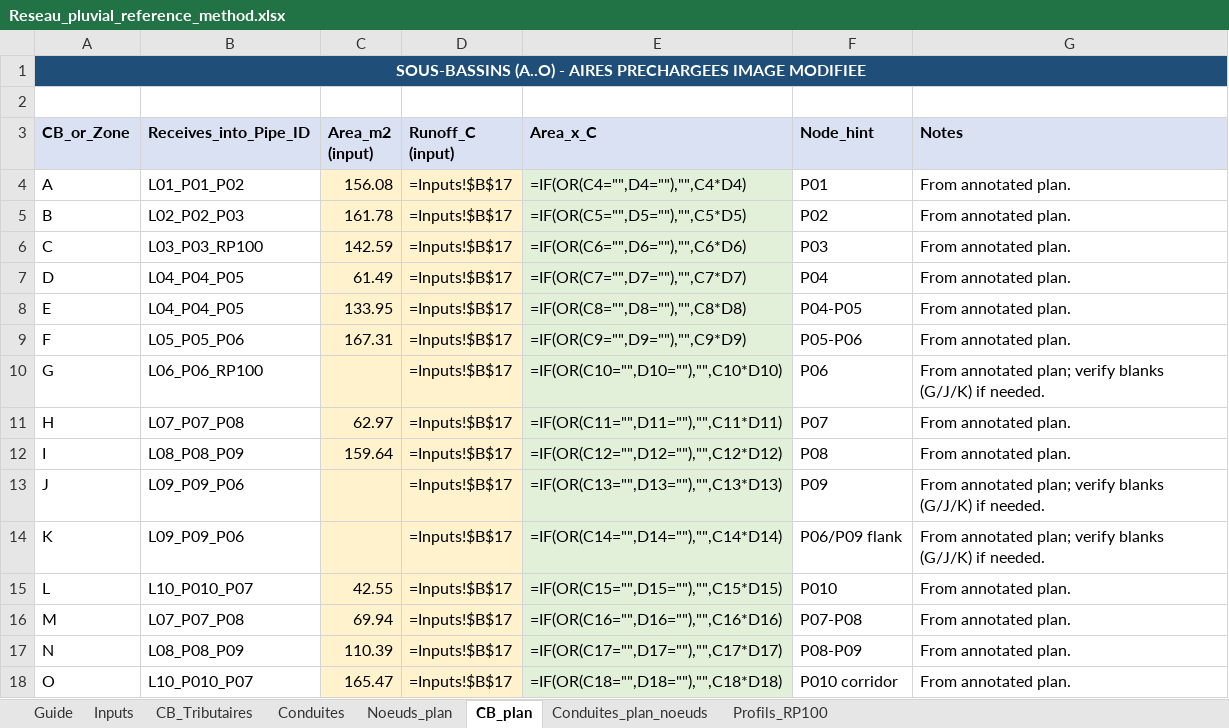
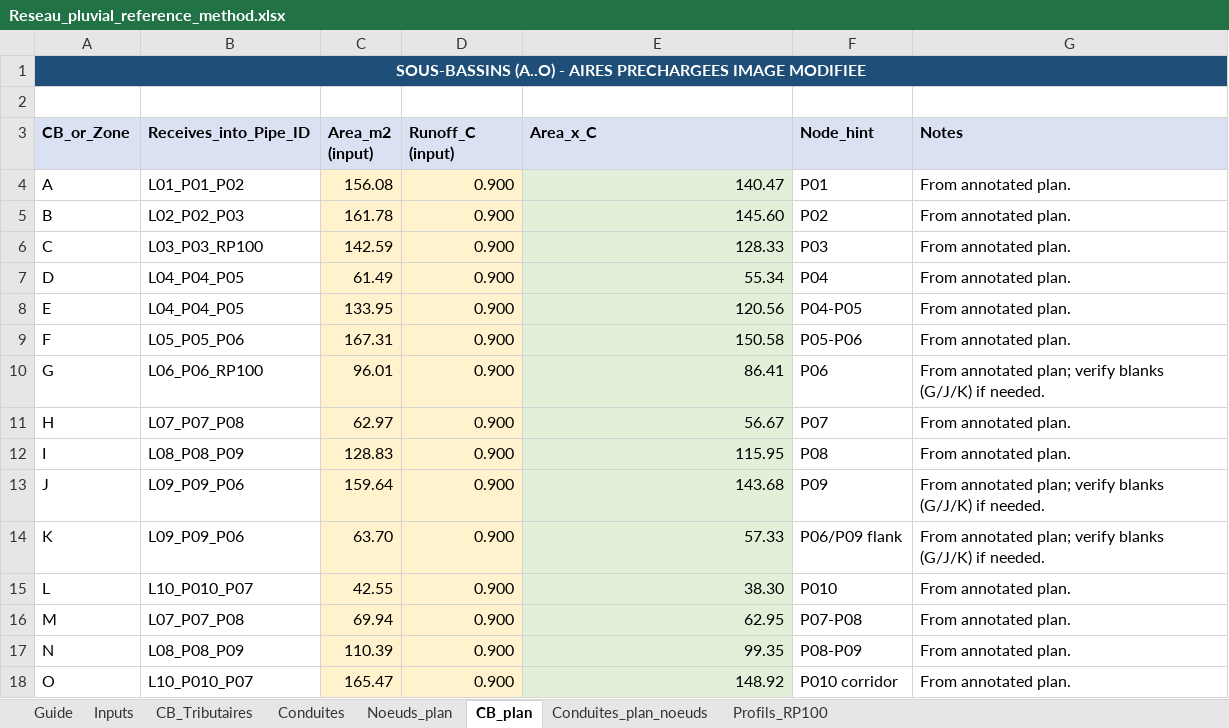
Before and after one commit to acon560-prog/idf-web-app, an Excel workbook: engineering/drainage-design/Reseau_pluvial_reference_method.xlsx, sheet CB_plan, drawn as a sheet; values as stored, in another font and other column widths than the file's, no borders; formulas without a stored value are shown as written; the diff names each change by its address in the sheet, - before the commit and + after, or states it on an @@ line.

Commit message:
Update drainage workbook with user input values

```diff
--- a/engineering/drainage-design/Reseau_pluvial_reference_method.xlsx (sheet CB_plan)
+++ b/engineering/drainage-design/Reseau_pluvial_reference_method.xlsx (sheet CB_plan)
-B1:G1 fill: none
+B1:G1 fill: #1F4E78
-D4:D18 (Runoff_C (input)): =Inputs!$B$17
+D4:D18 (Runoff_C (input)): 0.900
-E4 (Area_x_C): =IF(OR(C4="",D4=""),"",C4*D4)
+E4 (Area_x_C): 140.47
-E5 (Area_x_C): =IF(OR(C5="",D5=""),"",C5*D5)
+E5 (Area_x_C): 145.60
-E6 (Area_x_C): =IF(OR(C6="",D6=""),"",C6*D6)
+E6 (Area_x_C): 128.33
-E7 (Area_x_C): =IF(OR(C7="",D7=""),"",C7*D7)
+E7 (Area_x_C): 55.34
-E8 (Area_x_C): =IF(OR(C8="",D8=""),"",C8*D8)
+E8 (Area_x_C): 120.56
-E9 (Area_x_C): =IF(OR(C9="",D9=""),"",C9*D9)
+E9 (Area_x_C): 150.58
-C10 (Area_m2 (input)): (empty)
+C10 (Area_m2 (input)): 96.01
-E10 (Area_x_C): =IF(OR(C10="",D10=""),"",C10*D10)
+E10 (Area_x_C): 86.41
-E11 (Area_x_C): =IF(OR(C11="",D11=""),"",C11*D11)
+E11 (Area_x_C): 56.67
-C12 (Area_m2 (input)): 159.64
+C12 (Area_m2 (input)): 128.83
-E12 (Area_x_C): =IF(OR(C12="",D12=""),"",C12*D12)
+E12 (Area_x_C): 115.95
-C13 (Area_m2 (input)): (empty)
+C13 (Area_m2 (input)): 159.64
-E13 (Area_x_C): =IF(OR(C13="",D13=""),"",C13*D13)
+E13 (Area_x_C): 143.68
-C14 (Area_m2 (input)): (empty)
+C14 (Area_m2 (input)): 63.70
-E14 (Area_x_C): =IF(OR(C14="",D14=""),"",C14*D14)
+E14 (Area_x_C): 57.33
-E15 (Area_x_C): =IF(OR(C15="",D15=""),"",C15*D15)
+E15 (Area_x_C): 38.30
-E16 (Area_x_C): =IF(OR(C16="",D16=""),"",C16*D16)
+E16 (Area_x_C): 62.95
-E17 (Area_x_C): =IF(OR(C17="",D17=""),"",C17*D17)
+E17 (Area_x_C): 99.35
-E18 (Area_x_C): =IF(OR(C18="",D18=""),"",C18*D18)
+E18 (Area_x_C): 148.92
```
Also changed, not shown: sheet Conduites_plan_noeuds, sheet Conduites, sheet CB_Tributaires, sheet Profils_RP100, sheet Noeuds_plan, sheet Inputs, hidden cells, charts or pictures.
